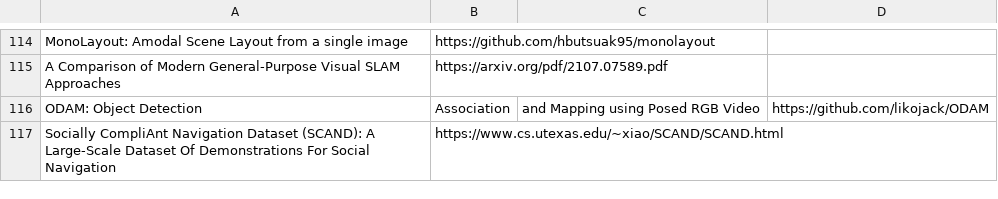
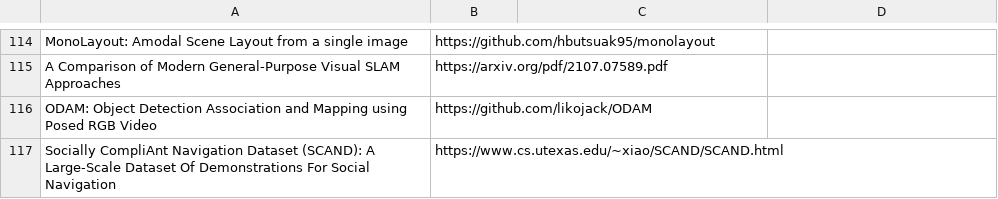
Before and after one commit to shanmo/awesome-object-slam, a CSV file: SLAM.csv, drawn as a sheet; only a part is shown, gaps mark what is left out; removed rows and columns are numbered as before the commit, all else as after; the diff names each change by its address in the sheet, - before the commit and + after, or states it on an @@ line.

Commit message:
Update SLAM.csv

```diff
--- a/SLAM.csv
+++ b/SLAM.csv
-row 116: ODAM: Object Detection | Association | and Mapping using Posed RGB Video | https://github.com/likojack/ODAM
+row 116: ODAM: Object Detection Association and Mapping using Posed RGB Video | https://github.com/likojack/ODAM
```
